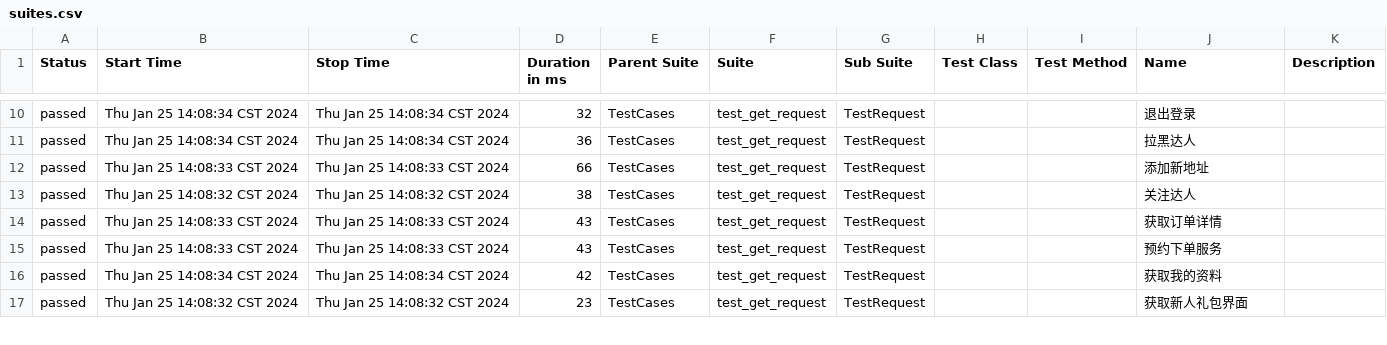
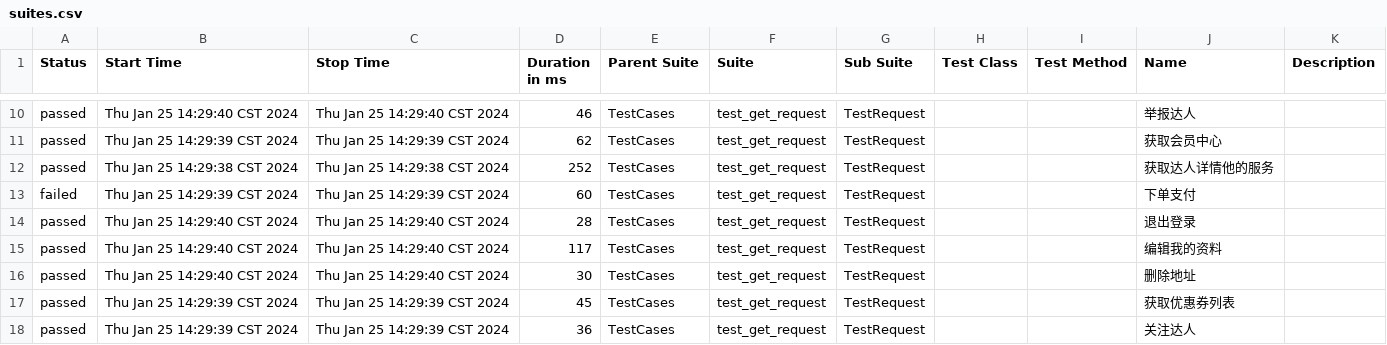
Before and after one commit to 694578908/socializeTest, a CSV file: reports/allure-report/data/suites.csv, drawn as a sheet; only a part is shown, gaps mark what is left out; the diff covers the shown part only.

```diff
--- a/reports/allure-report/data/suites.csv
+++ b/reports/allure-report/data/suites.csv
@@ -10,8 +10,9 @@
-"passed","Thu Jan 25 14:08:34 CST 2024","Thu Jan 25 14:08:34 CST 2024","32","TestCases","test_get_request","TestRequest","","","退出登录",""
-"passed","Thu Jan 25 14:08:34 CST 2024","Thu Jan 25 14:08:34 CST 2024","36","TestCases","test_get_request","TestRequest","","","拉黑达人",""
-"passed","Thu Jan 25 14:08:33 CST 2024","Thu Jan 25 14:08:33 CST 2024","66","TestCases","test_get_request","TestRequest","","","添加新地址",""
-"passed","Thu Jan 25 14:08:32 CST 2024","Thu Jan 25 14:08:32 CST 2024","38","TestCases","test_get_request","TestRequest","","","关注达人",""
-"passed","Thu Jan 25 14:08:33 CST 2024","Thu Jan 25 14:08:33 CST 2024","43","TestCases","test_get_request","TestRequest","","","获取订单详情",""
-"passed","Thu Jan 25 14:08:33 CST 2024","Thu Jan 25 14:08:33 CST 2024","43","TestCases","test_get_request","TestRequest","","","预约下单服务",""
-"passed","Thu Jan 25 14:08:34 CST 2024","Thu Jan 25 14:08:34 CST 2024","42","TestCases","test_get_request","TestRequest","","","获取我的资料",""
-"passed","Thu Jan 25 14:08:32 CST 2024","Thu Jan 25 14:08:32 CST 2024","23","TestCases","test_get_request","TestRequest","","","获取新人礼包界面",""
+"passed","Thu Jan 25 14:29:40 CST 2024","Thu Jan 25 14:29:40 CST 2024","46","TestCases","test_get_request","TestRequest","","","举报达人",""
+"passed","Thu Jan 25 14:29:39 CST 2024","Thu Jan 25 14:29:39 CST 2024","62","TestCases","test_get_request","TestRequest","","","获取会员中心",""
+"passed","Thu Jan 25 14:29:38 CST 2024","Thu Jan 25 14:29:38 CST 2024","252","TestCases","test_get_request","TestRequest","","","获取达人详情他的服务",""
+"failed","Thu Jan 25 14:29:39 CST 2024","Thu Jan 25 14:29:39 CST 2024","60","TestCases","test_get_request","TestRequest","","","下单支付",""
+"passed","Thu Jan 25 14:29:40 CST 2024","Thu Jan 25 14:29:40 CST 2024","28","TestCases","test_get_request","TestRequest","","","退出登录",""
+"passed","Thu Jan 25 14:29:40 CST 2024","Thu Jan 25 14:29:40 CST 2024","117","TestCases","test_get_request","TestRequest","","","编辑我的资料",""
+"passed","Thu Jan 25 14:29:40 CST 2024","Thu Jan 25 14:29:40 CST 2024","30","TestCases","test_get_request","TestRequest","","","删除地址",""
+"passed","Thu Jan 25 14:29:39 CST 2024","Thu Jan 25 14:29:39 CST 2024","45","TestCases","test_get_request","TestRequest","","","获取优惠券列表",""
+"passed","Thu Jan 25 14:29:39 CST 2024","Thu Jan 25 14:29:39 CST 2024","36","TestCases","test_get_request","TestRequest","","","关注达人",""
```
Also changed, not shown: 1 removed row and 92 edited cells elsewhere in this file, 20 other files.
